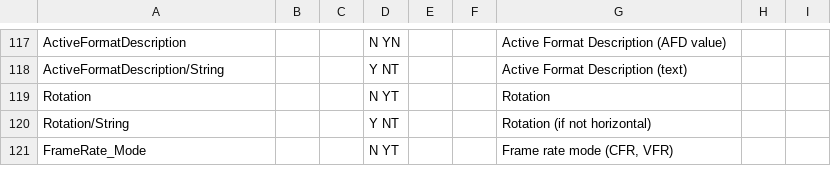
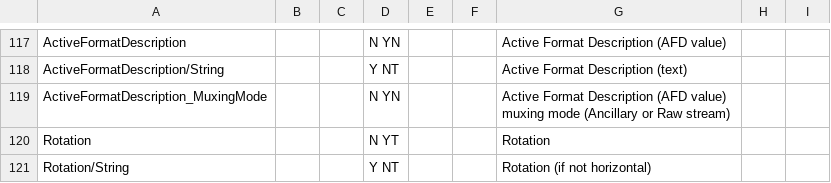
Before and after one commit to MediaArea/MediaInfo, a CSV file: Source/Ressource/Text/Stream/Video.csv, drawn as a sheet; only a part is shown, gaps mark what is left out; the shorter side is filled out with more unchanged rows.

```diff
--- a/Source/Ressource/Text/Stream/Video.csv
+++ b/Source/Ressource/Text/Stream/Video.csv
@@ -118,2 +118,3 @@ ActiveFormatDescription;;;N YN;;;Active Format Description (AFD value)
 ActiveFormatDescription/String;;;Y NT;;;Active Format Description (text)
+ActiveFormatDescription_MuxingMode;;;N YN;;;Active Format Description (AFD value) muxing mode (Ancillary or Raw stream)
 Rotation;;;N YT;;;Rotation
```
Also changed, not shown: Source/Ressource/Text/Language/DefaultLanguage.csv, 4 other files.
